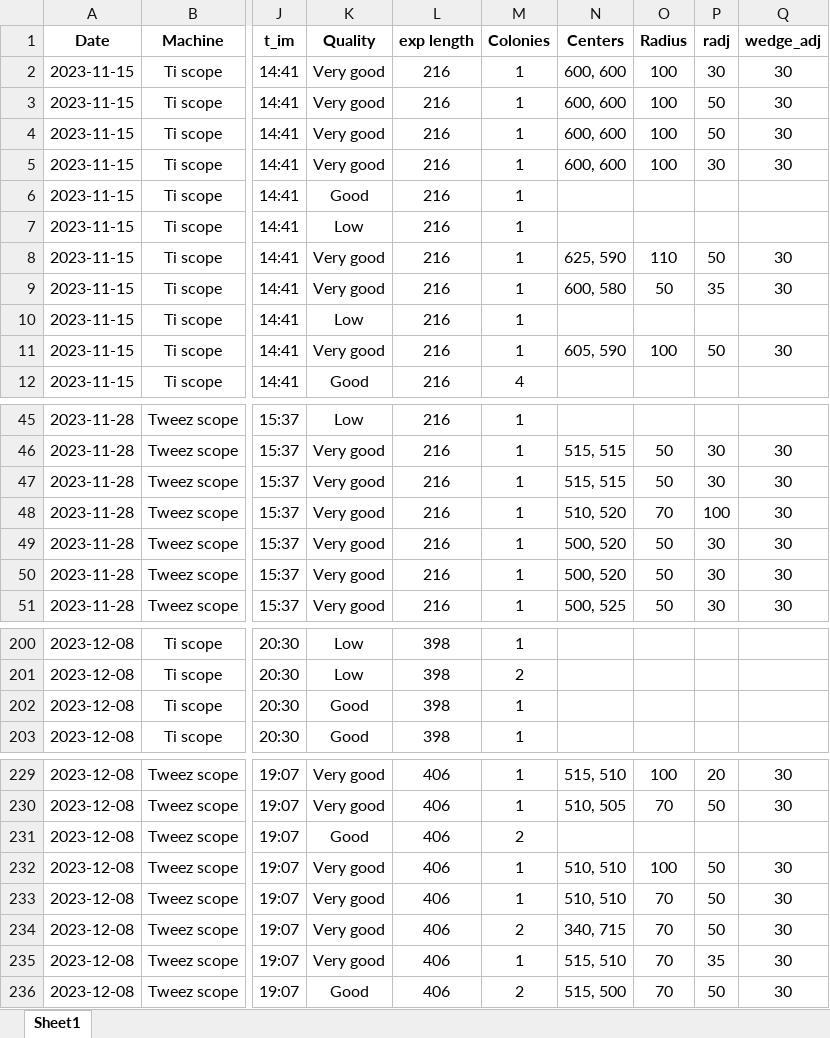
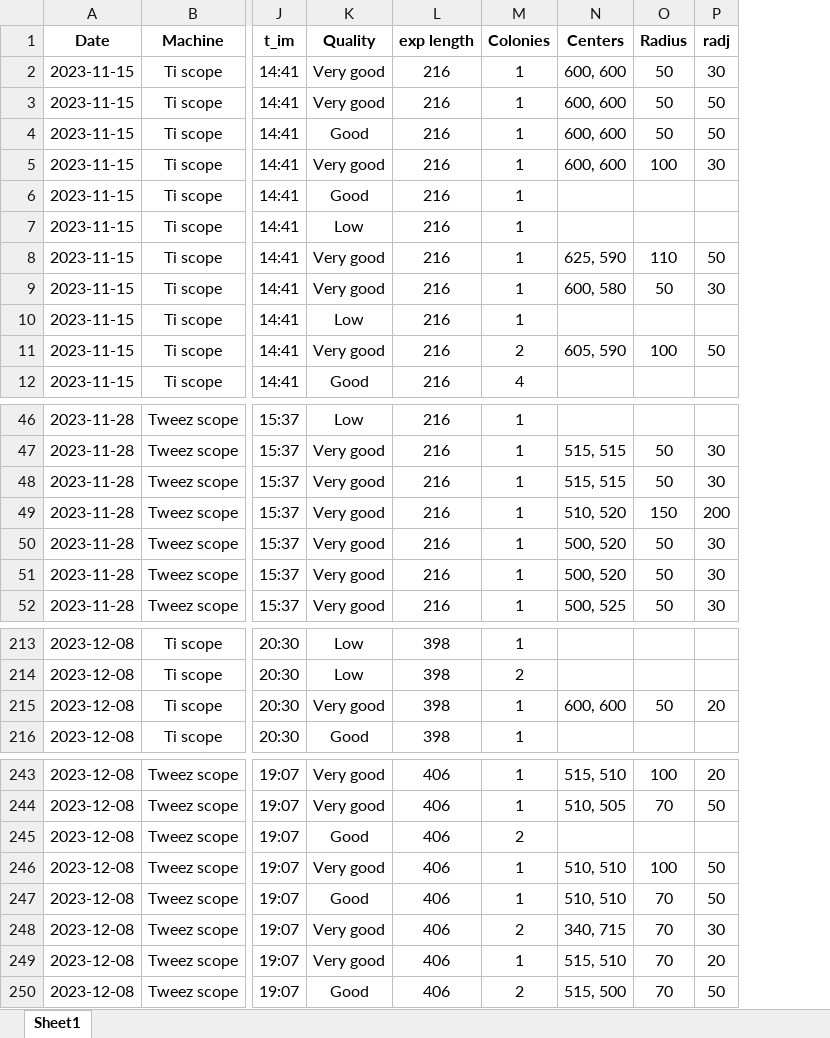
Before and after one commit to RudgeLab/popdyn, an Excel workbook: Notebooks/Positions.xlsx, sheet Sheet1, drawn as a sheet; only a part is shown, gaps mark what is left out; values as stored, in another font and other column widths than the file's, no borders; removed rows and columns are numbered as before the commit, all else as after; the diff covers the shown part only; the diff names each change by its address in the sheet, - before the commit and + after, or states it on an @@ line.

```diff
--- a/Notebooks/Positions.xlsx (sheet Sheet1)
+++ b/Notebooks/Positions.xlsx (sheet Sheet1)
-column Q (wedge_adj), rows 2-11: 30 | 30 | 30 | 30 |  |  | 30 | 30 |  | 30; rows 46-51: all 30; rows 229-236: 30 | 30 |  | 30 | 30 | 30 | 30 | 30
-O2:O4 (Radius): 100
+O2:O4 (Radius): 50
-K4 (Quality): Very good
+K4 (Quality): Good
-P9 (radj): 35
+P9 (radj): 30
-M11 (Colonies): 1
+M11 (Colonies): 2
-O49 (Radius): 70
+O49 (Radius): 150
-P49 (radj): 100
+P49 (radj): 200
-K215 (Quality): Good
+K215 (Quality): Very good
-N215 (Centers): (empty)
+N215 (Centers): 600, 600
-O215 (Radius): (empty)
+O215 (Radius): 50
-P215 (radj): (empty)
+P215 (radj): 20
-K247 (Quality): Very good
+K247 (Quality): Good
-P248 (radj): 50
+P248 (radj): 30
-P249 (radj): 35
+P249 (radj): 20
```
Also changed, not shown: 17 added rows and 15 edited cells elsewhere in this sheet, formulas that keep their value, 2 other files.
